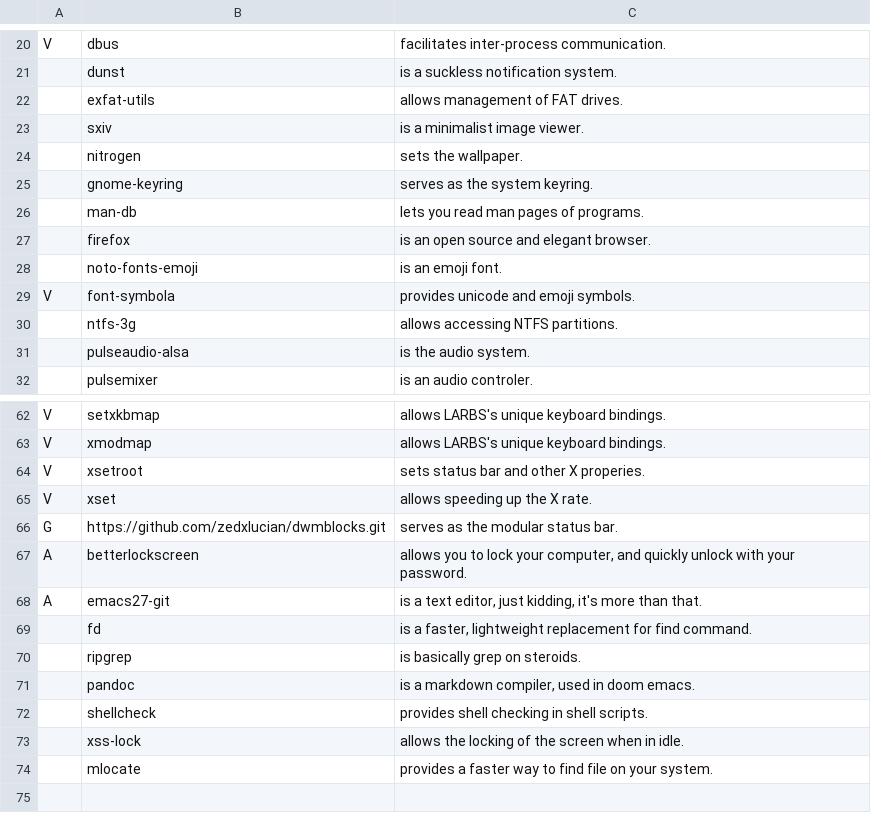
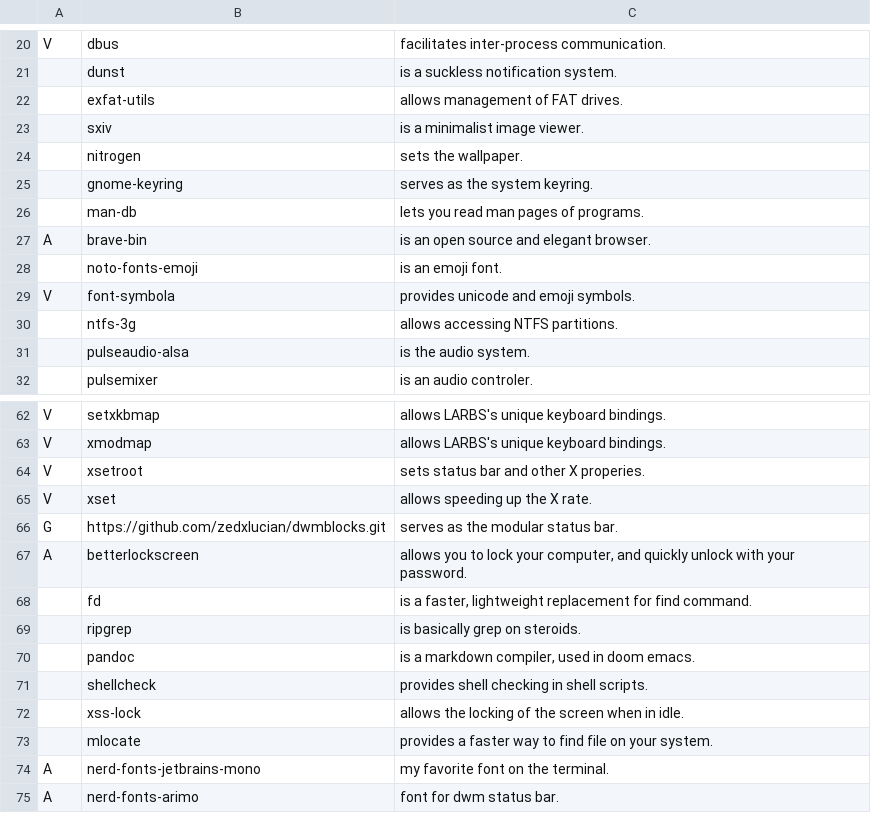
Before and after one commit to zedxlucian/LARBS, a CSV file: progs.csv, drawn as a sheet; only a part is shown, gaps mark what is left out.

Commit message:
Update progs.csv

```diff
--- a/progs.csv
+++ b/progs.csv
@@ -26,3 +26,3 @@ V,dbus,"facilitates inter-process communication."
 ,man-db,"lets you read man pages of programs."
-,firefox,"is an open source and elegant browser."
+A,brave-bin,"is an open source and elegant browser."
 ,noto-fonts-emoji,"is an emoji font."
@@ -67,3 +67,2 @@ G,https://github.com/zedxlucian/dwmblocks.git,"serves as the modular status bar.
 A,betterlockscreen,"allows you to lock your computer, and quickly unlock with your password."
-A,emacs27-git," is a text editor, just kidding, it's more than that."
 ,fd,"is a faster, lightweight replacement for find command."
@@ -74 +73,3 @@ A,emacs27-git," is a text editor, just kidding, it's more than that."
 ,mlocate,"provides a faster way to find file on your system."
+A,nerd-fonts-jetbrains-mono,"my favorite font on the terminal."
+A,nerd-fonts-arimo,"font for dwm status bar."
```
